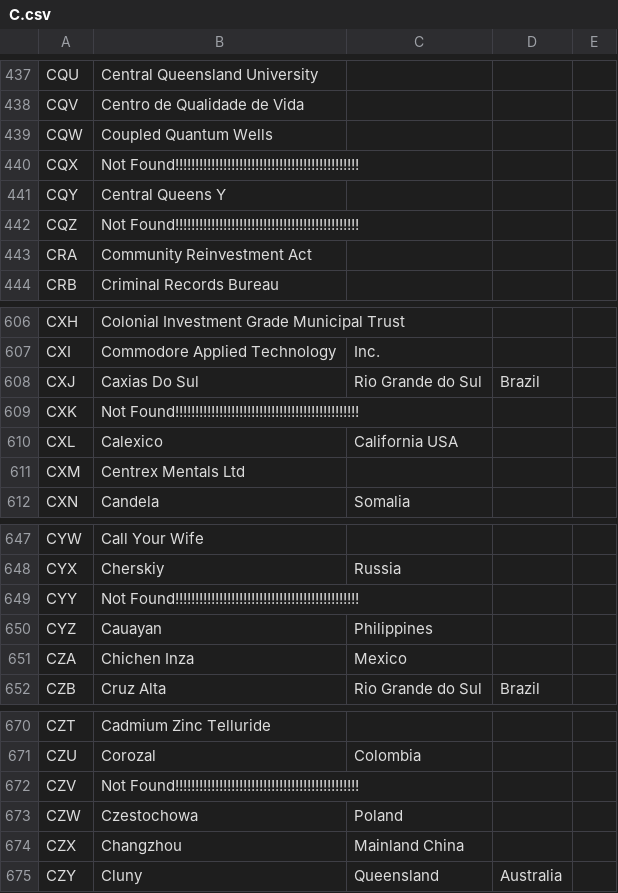
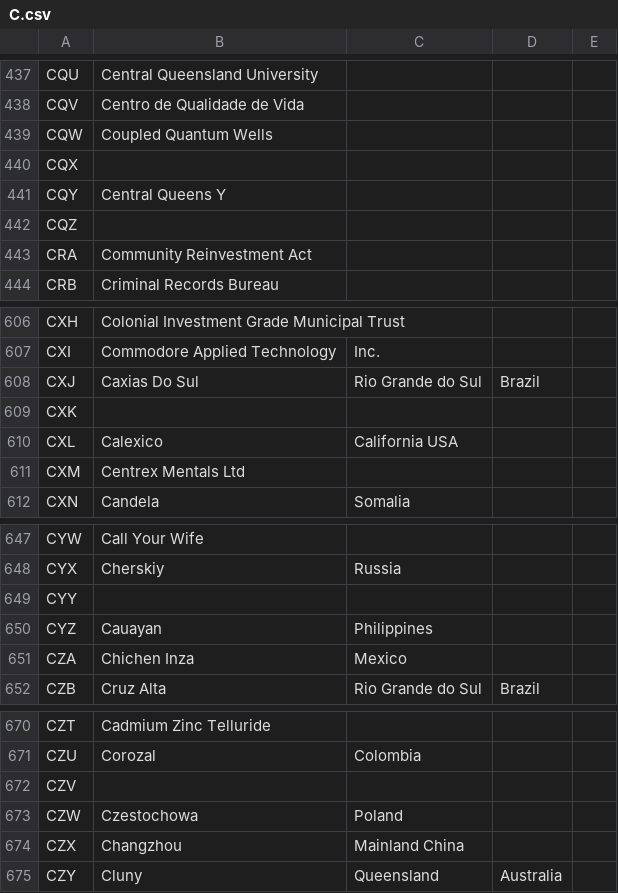
Before and after one commit to xosg/xu-ai-news-rag, a CSV file: abbreviation/C.csv, drawn as a sheet; only a part is shown, gaps mark what is left out.

```diff
--- a/abbreviation/C.csv
+++ b/abbreviation/C.csv
@@ -439,5 +439,5 @@ CQV, Centro de Qualidade de Vida
 CQW, Coupled Quantum Wells
-CQX, Not Found!!!!!!!!!!!!!!!!!!!!!!!!!!!!!!!!!!!!!!!!!!!!!!
+CQX,
 CQY, Central Queens Y
-CQZ, Not Found!!!!!!!!!!!!!!!!!!!!!!!!!!!!!!!!!!!!!!!!!!!!!!
+CQZ,
 CRA, Community Reinvestment Act
@@ -608,3 +608,3 @@ CXI, Commodore Applied Technology, Inc.
 CXJ, Caxias Do Sul, Rio Grande do Sul, Brazil
-CXK, Not Found!!!!!!!!!!!!!!!!!!!!!!!!!!!!!!!!!!!!!!!!!!!!!!
+CXK,
 CXL, Calexico, California USA
@@ -648,3 +648,3 @@ CYW, Call Your Wife
 CYX, Cherskiy, Russia
-CYY, Not Found!!!!!!!!!!!!!!!!!!!!!!!!!!!!!!!!!!!!!!!!!!!!!!
+CYY,
 CYZ, Cauayan, Philippines
@@ -671,3 +671,3 @@ CZT, Cadmium Zinc Telluride
 CZU, Corozal, Colombia
-CZV, Not Found!!!!!!!!!!!!!!!!!!!!!!!!!!!!!!!!!!!!!!!!!!!!!!
+CZV,
 CZW, Czestochowa, Poland
```
Also changed, not shown: abbreviation/B.csv, abbreviation/D.csv, 10 other files.
